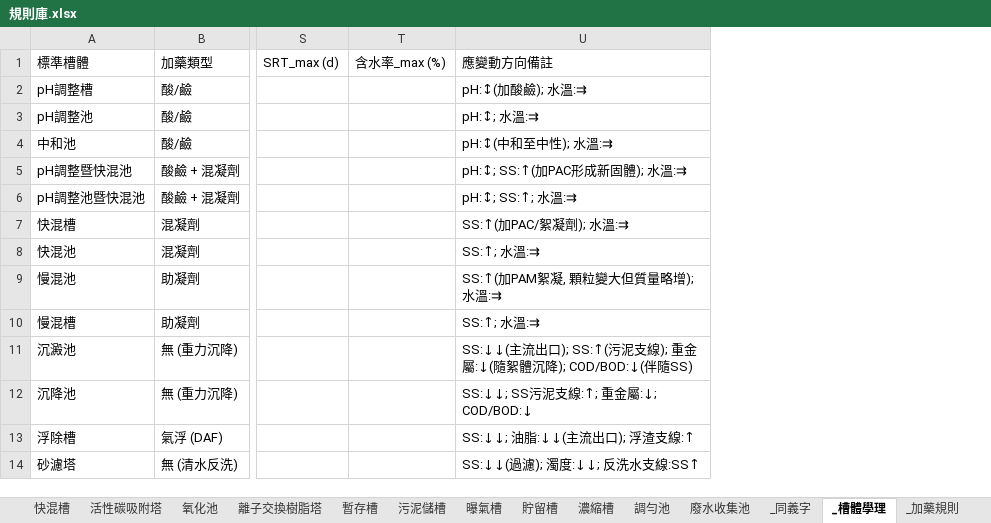
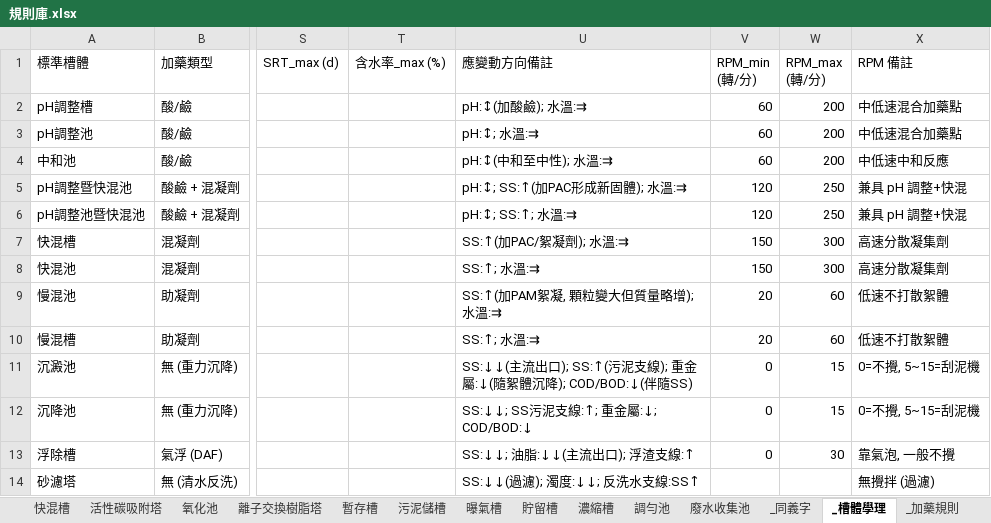
Before and after one commit to jetenv02-lab/water-pollution-review, an Excel workbook: 規則庫.xlsx, sheet _槽體學理, drawn as a sheet; only a part is shown, gaps mark what is left out; values as stored, in another font and other column widths than the file's, no borders; the diff names each change by its address in the sheet, - before the commit and + after, or states it on an @@ line.

```diff
--- a/規則庫.xlsx (sheet _槽體學理)
+++ b/規則庫.xlsx (sheet _槽體學理)
+column V (RPM_min (轉/分)), rows 2-13: 60 | 60 | 60 | 120 | 120 | 150 | 150 | 20 | 20 | 0 | 0 | 0
+column W (RPM_max (轉/分)), rows 2-13: 200 | 200 | 200 | 250 | 250 | 300 | 300 | 60 | 60 | 15 | 15 | 30
+column X (RPM 備註), rows 2-14: 中低速混合加藥點 | 中低速混合加藥點 | 中低速中和反應 | 兼具 pH 調整+快混 | 兼具 pH 調整+快混 | 高速分散凝集劑 | 高速分散凝集劑 | 低速不打散絮體 | 低速不打散絮體 | 0=不攪, 5~15=刮泥機 | 0=不攪, 5~15=刮泥機 | 靠氣泡, 一般不攪 | 無攪拌 (過濾)
```
Also changed, not shown: other sheet tabs, 2 other files.
